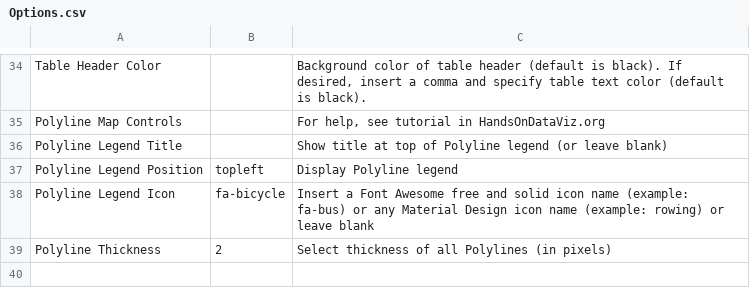
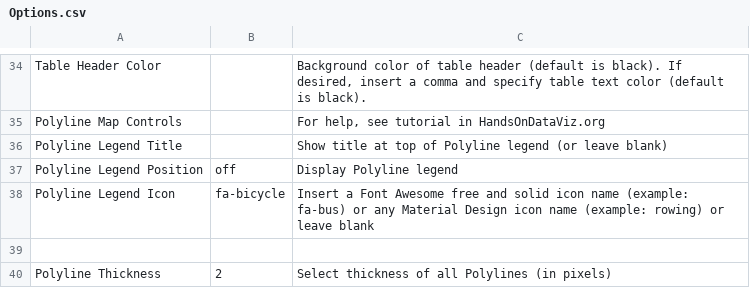
Before and after one commit to weldonryckman/noaz_leaflet, a CSV file: csv/Options.csv, drawn as a sheet; only a part is shown, gaps mark what is left out.

Commit message:
Update Options.csv

```diff
--- a/csv/Options.csv
+++ b/csv/Options.csv
@@ -36,4 +36,5 @@ Polyline Map Controls,,"For help, see tutorial in HandsOnDataViz.org"
 Polyline Legend Title,,Show title at top of Polyline legend (or leave blank)
-Polyline Legend Position,topleft,Display Polyline legend
+Polyline Legend Position,off,Display Polyline legend
 Polyline Legend Icon,fa-bicycle,Insert a Font Awesome free and solid icon name (example: fa-bus) or any Material Design icon name (example: rowing) or leave blank
+
 Polyline Thickness,2,Select thickness of all Polylines (in pixels)
```
